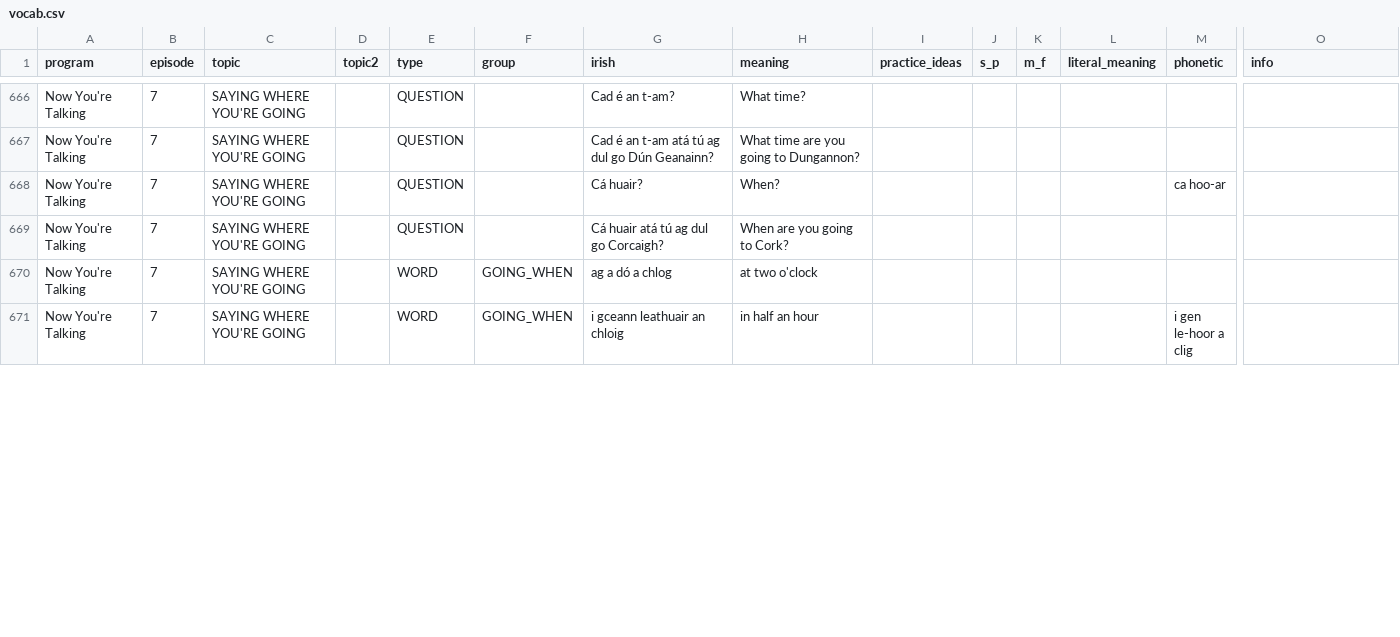
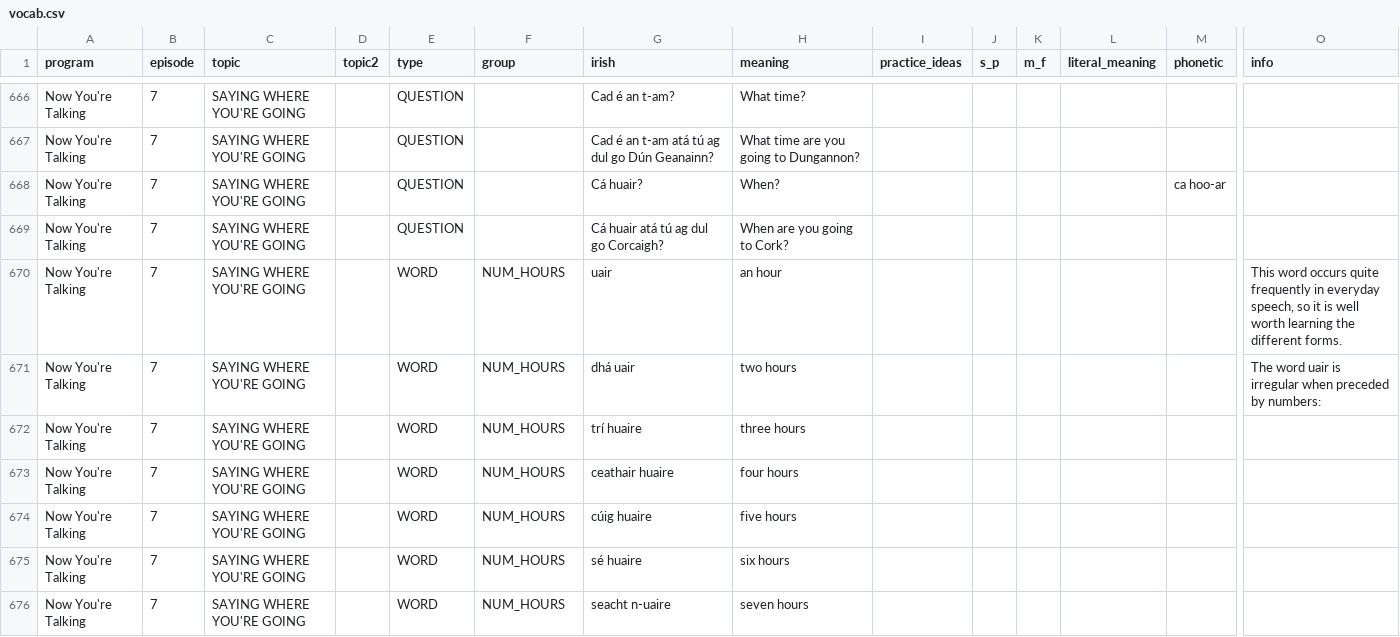
Before and after one commit to michaelw730/irish, a CSV file: vocab.csv, drawn as a sheet; only a part is shown, gaps mark what is left out; the shorter side is filled out with more unchanged rows; addresses are those after the commit; rows hold the shown columns only; the diff covers the shown part only; the diff names each change by its address in the sheet, - before the commit and + after, or states it on an @@ line.

```diff
--- a/vocab.csv
+++ b/vocab.csv
+row 670: Now You're Talking | 7 | SAYING WHERE YOU'RE GOING |  | WORD | NUM_HOURS | uair | an hour |  |  |  |  |  | This word occurs quite frequently in everyday speech, so it is well worth learning the different forms.
+row 671: Now You're Talking | 7 | SAYING WHERE YOU'RE GOING |  | WORD | NUM_HOURS | dhá uair | two hours |  |  |  |  |  | The word uair is irregular when preceded by numbers:
+row 672: Now You're Talking | 7 | SAYING WHERE YOU'RE GOING |  | WORD | NUM_HOURS | trí huaire | three hours
-F673 (group): GOING_WHEN
+F673 (group): NUM_HOURS
-G673 (irish): ag a dó a chlog
+G673 (irish): ceathair huaire
-H673 (meaning): at two o'clock
+H673 (meaning): four hours
+row 674: Now You're Talking | 7 | SAYING WHERE YOU'RE GOING |  | WORD | NUM_HOURS | cúig huaire | five hours
+row 675: Now You're Talking | 7 | SAYING WHERE YOU'RE GOING |  | WORD | NUM_HOURS | sé huaire | six hours
+row 676: Now You're Talking | 7 | SAYING WHERE YOU'RE GOING |  | WORD | NUM_HOURS | seacht n-uaire | seven hours
```
Also changed, not shown: 4 added rows, 10 removed rows, 1 moved row and 11 edited cells elsewhere in this file, vocab_conv.csv, 1 other file.
